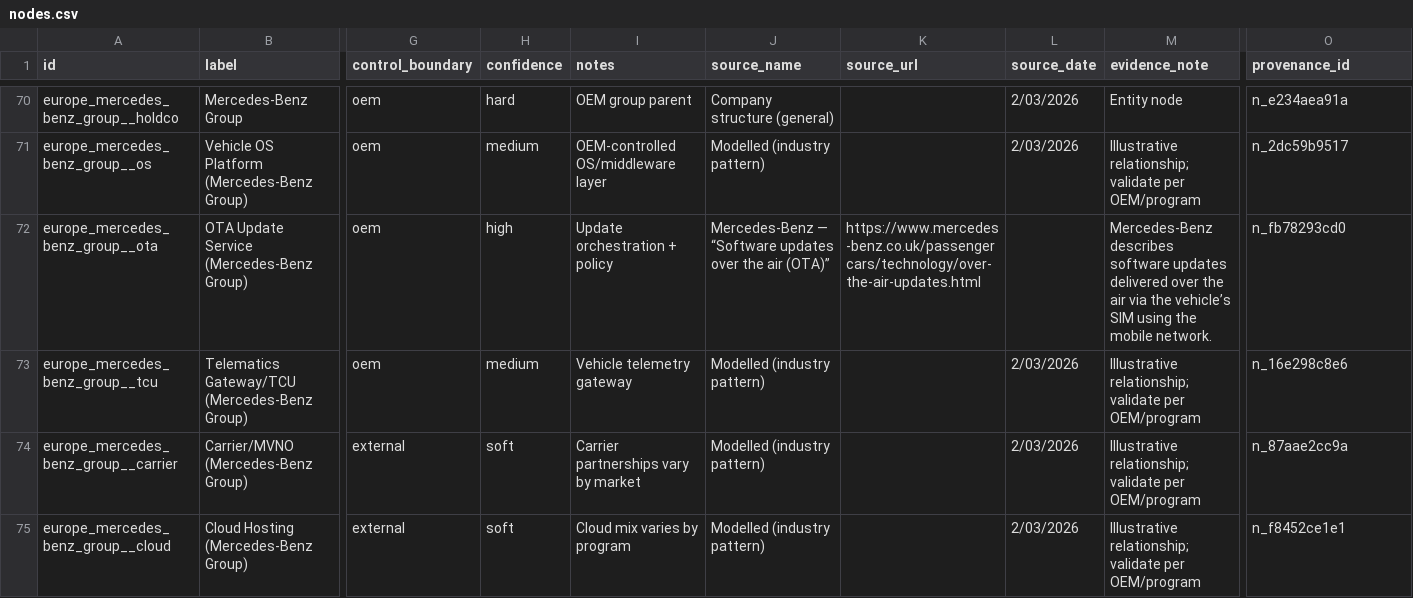
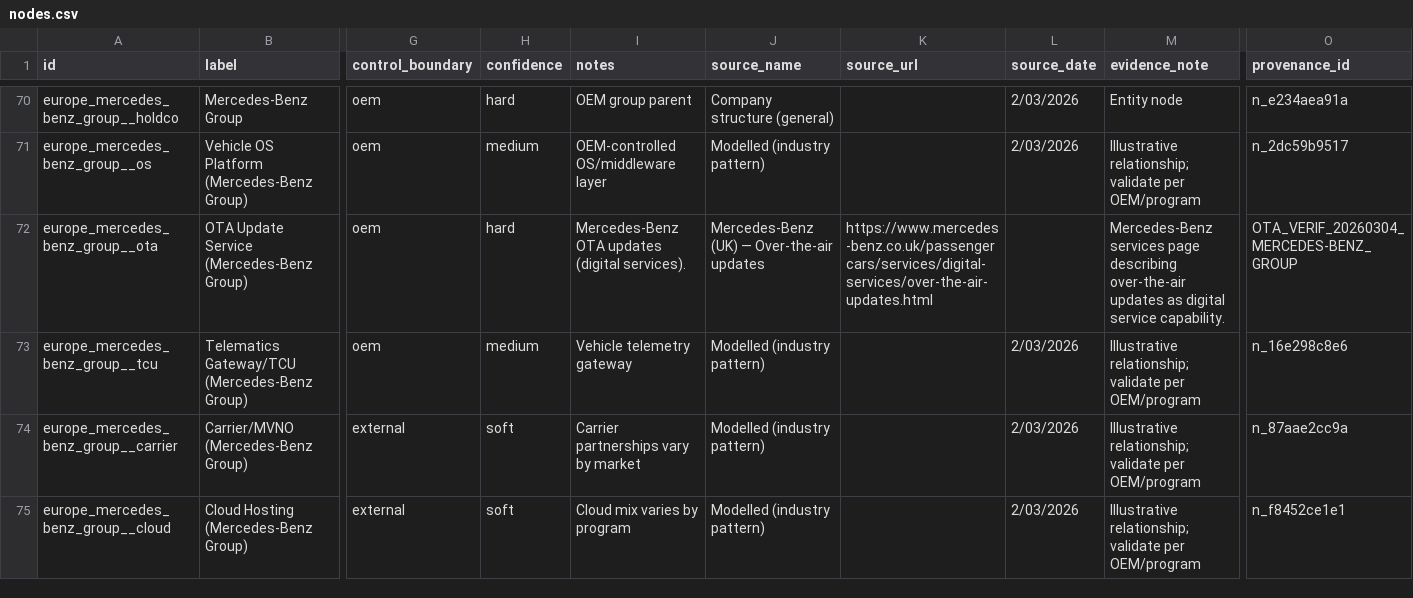
Before and after one commit to cjleeau/oem-system-stack, a CSV file: docs/data/nodes.csv, drawn as a sheet; only a part is shown, gaps mark what is left out; the diff covers the shown part only; the diff names each change by its address in the sheet, - before the commit and + after, or states it on an @@ line.

```diff
--- a/docs/data/nodes.csv
+++ b/docs/data/nodes.csv
-H72 (confidence): high
+H72 (confidence): hard
-I72 (notes): Update orchestration + policy
+I72 (notes): Mercedes-Benz OTA updates (digital services).
-J72 (source_name): Mercedes-Benz — “Software updates over the air (OTA)”
+J72 (source_name): Mercedes-Benz (UK) — Over-the-air updates
-K72 (source_url): https://www.mercedes-benz.co.uk/passengercars/technology/over-the-air-updates.html
+K72 (source_url): https://www.mercedes-benz.co.uk/passengercars/services/digital-services/over-the-air-updates.html
-M72 (evidence_note): Mercedes‑Benz describes software updates delivered over the air via the vehicle’s SIM using the mobile network.
+M72 (evidence_note): Mercedes-Benz services page describing over-the-air updates as digital service capability.
-O72 (provenance_id): n_fb78293cd0
+O72 (provenance_id): OTA_VERIF_20260304_MERCEDES-BENZ_GROUP
```
Also changed, not shown: 49 edited cells elsewhere in this file, docs/data/edges.csv.
